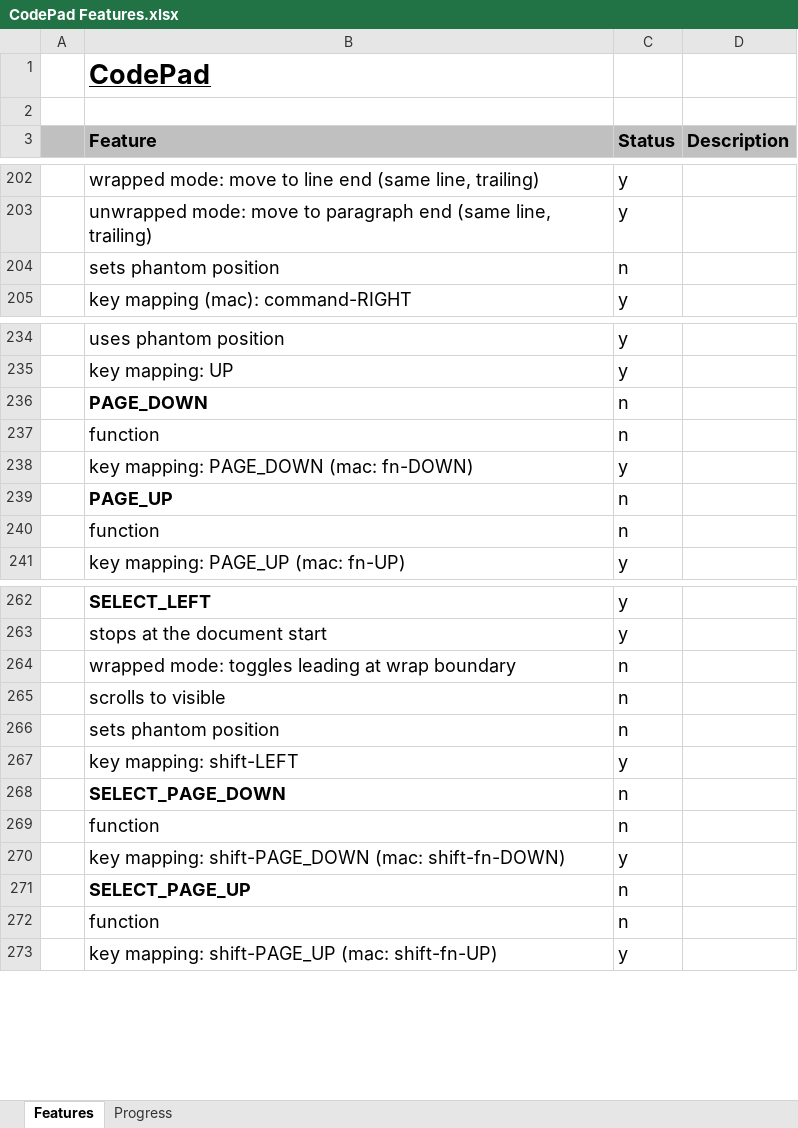
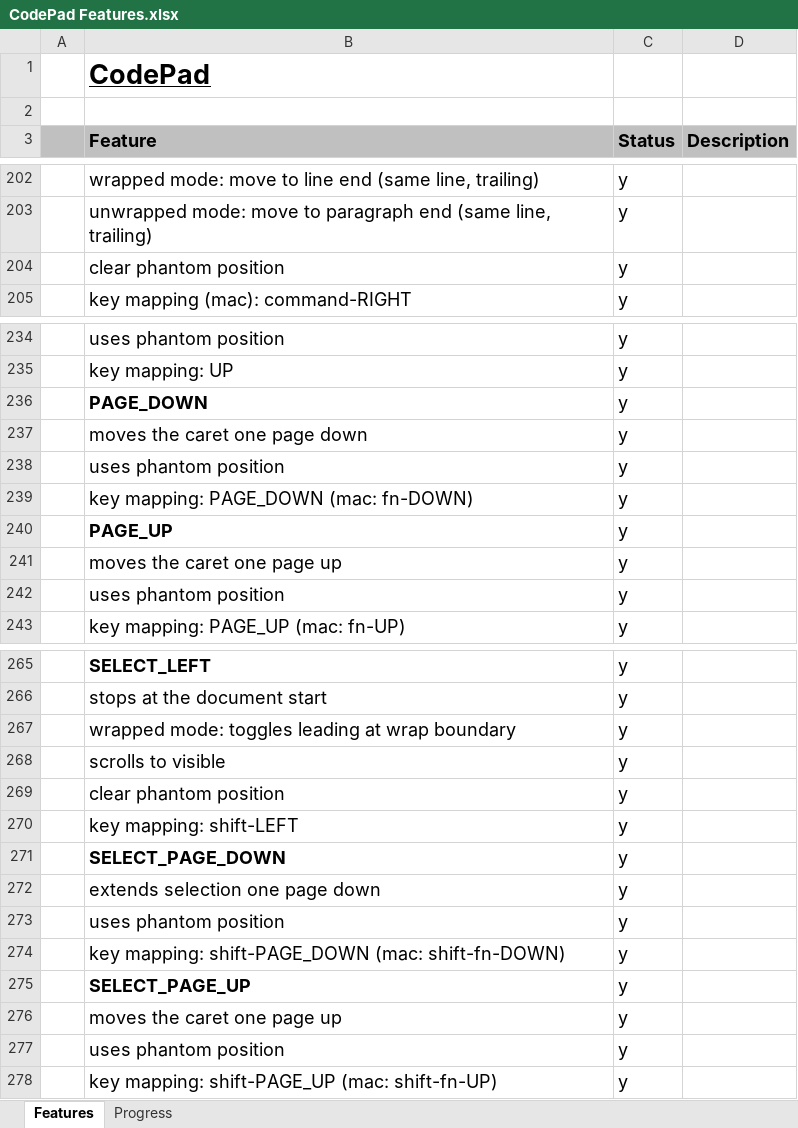
Before and after one commit to andy-goryachev/CodePad, an Excel workbook: CodePad Features.xlsx, sheet Features, drawn as a sheet; only a part is shown, gaps mark what is left out; values as stored, in another font and other column widths than the file's, no borders; conditional formats not drawn; removed rows and columns are numbered as before the commit, all else as after; the diff covers the shown part only; the diff names each change by its address in the sheet, - before the commit and + after, or states it on an @@ line.

Commit message:
features

```diff
--- a/CodePad Features.xlsx (sheet Features)
+++ b/CodePad Features.xlsx (sheet Features)
-row 204:  | sets phantom position | n
+row 204:  | clear phantom position | y
-C236 (Status): n
+C236 (Status): y
-row 237:  | function | n
+row 237:  | moves the caret one page down | y
+row 238:  | uses phantom position | y
-C240 (Status): n
+C240 (Status): y
-row 240:  | function | n
+row 241:  | moves the caret one page up | y
+row 242:  | uses phantom position | y
-C267:C268 (Status): n
+C267:C268 (Status): y
-row 266:  | sets phantom position | n
+row 269:  | clear phantom position | y
-C271 (Status): n
+C271 (Status): y
-row 269:  | function | n
+row 272:  | extends selection one page down | y
+row 273:  | uses phantom position | y
-C275 (Status): n
+C275 (Status): y
-row 272:  | function | n
+row 276:  | moves the caret one page up | y
+row 277:  | uses phantom position | y
```
Also changed, not shown: 10 added rows, 8 removed rows and 21 edited cells elsewhere in this sheet, sheet Progress, formulas that keep their value, charts or pictures.
